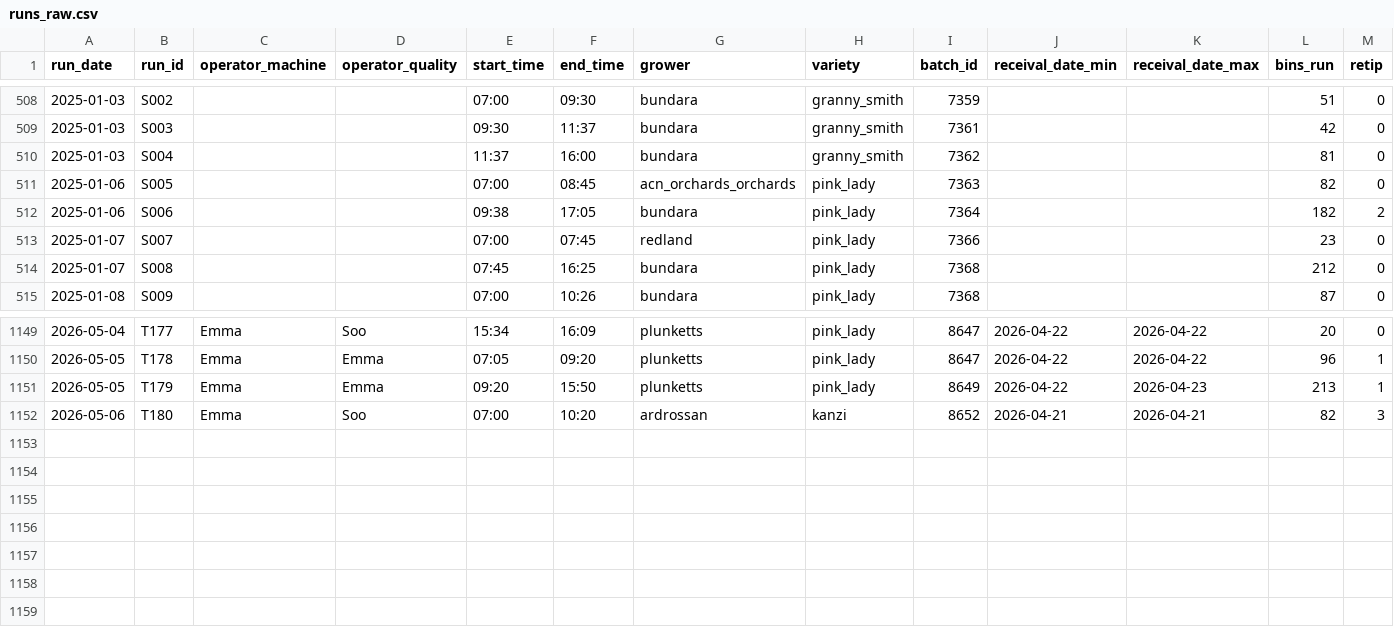
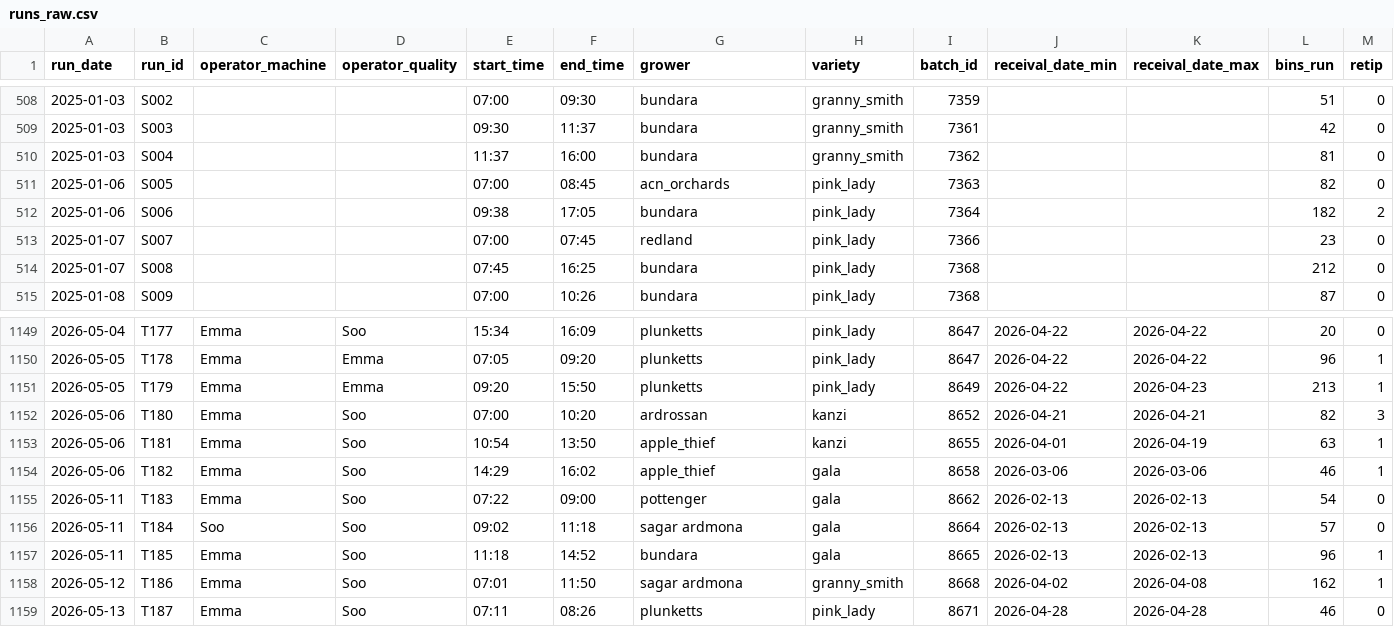
Before and after one commit to dailydreamer96-png/presizing-dashboard_v2, a CSV file: runs_raw.csv, drawn as a sheet; only a part is shown, gaps mark what is left out; rows hold the shown columns only; the diff names each change by its address in the sheet, - before the commit and + after, or states it on an @@ line.

```diff
--- a/runs_raw.csv
+++ b/runs_raw.csv
-G511 (grower): acn_orchards_orchards
+G511 (grower): acn_orchards
+row 1153: 2026-05-06 | T181 | Emma | Soo | 10:54 | 13:50 | apple_thief | kanzi | 8655 | 2026-04-01 | 2026-04-19 | 63 | 1
+row 1154: 2026-05-06 | T182 | Emma | Soo | 14:29 | 16:02 | apple_thief | gala | 8658 | 2026-03-06 | 2026-03-06 | 46 | 1
+row 1155: 2026-05-11 | T183 | Emma | Soo | 07:22 | 09:00 | pottenger | gala | 8662 | 2026-02-13 | 2026-02-13 | 54 | 0
+row 1156: 2026-05-11 | T184 | Soo | Soo | 09:02 | 11:18 | sagar ardmona | gala | 8664 | 2026-02-13 | 2026-02-13 | 57 | 0
+row 1157: 2026-05-11 | T185 | Emma | Soo | 11:18 | 14:52 | bundara | gala | 8665 | 2026-02-13 | 2026-02-13 | 96 | 1
+row 1158: 2026-05-12 | T186 | Emma | Soo | 07:01 | 11:50 | sagar ardmona | granny_smith | 8668 | 2026-04-02 | 2026-04-08 | 162 | 1
+row 1159: 2026-05-13 | T187 | Emma | Soo | 07:11 | 08:26 | plunketts | pink_lady | 8671 | 2026-04-28 | 2026-04-28 | 46 | 0
```
Also changed, not shown: batches_raw.csv, changes_raw.csv, 2 other files.
